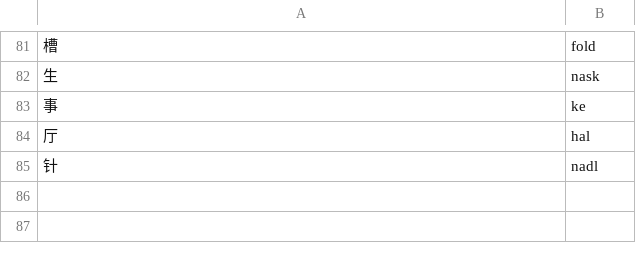
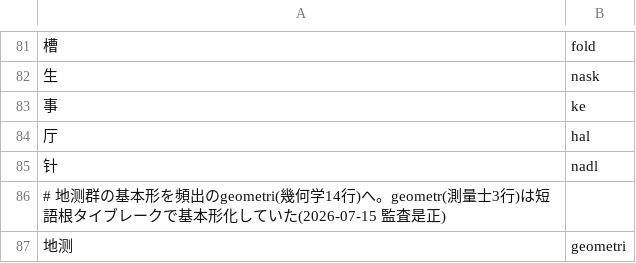
Before and after one commit to Takatakatake/kanji_assign, a TSV file: _base_override.tsv, drawn as a sheet; only a part is shown, gaps mark what is left out; the diff names each change by its address in the sheet, - before the commit and + after, or states it on an @@ line.

```diff
--- a/_base_override.tsv
+++ b/_base_override.tsv
+row 86: # 地测群の基本形を頻出のgeometri(幾何学14行)へ。geometr(測量士3行)は短語根タイブレークで基本形化していた(2026-07-15 監査是正)
+row 87: 地测 | geometri
```
Also changed, not shown: _gas_identifier_out.csv, _homonym.tsv, 8 other files.
